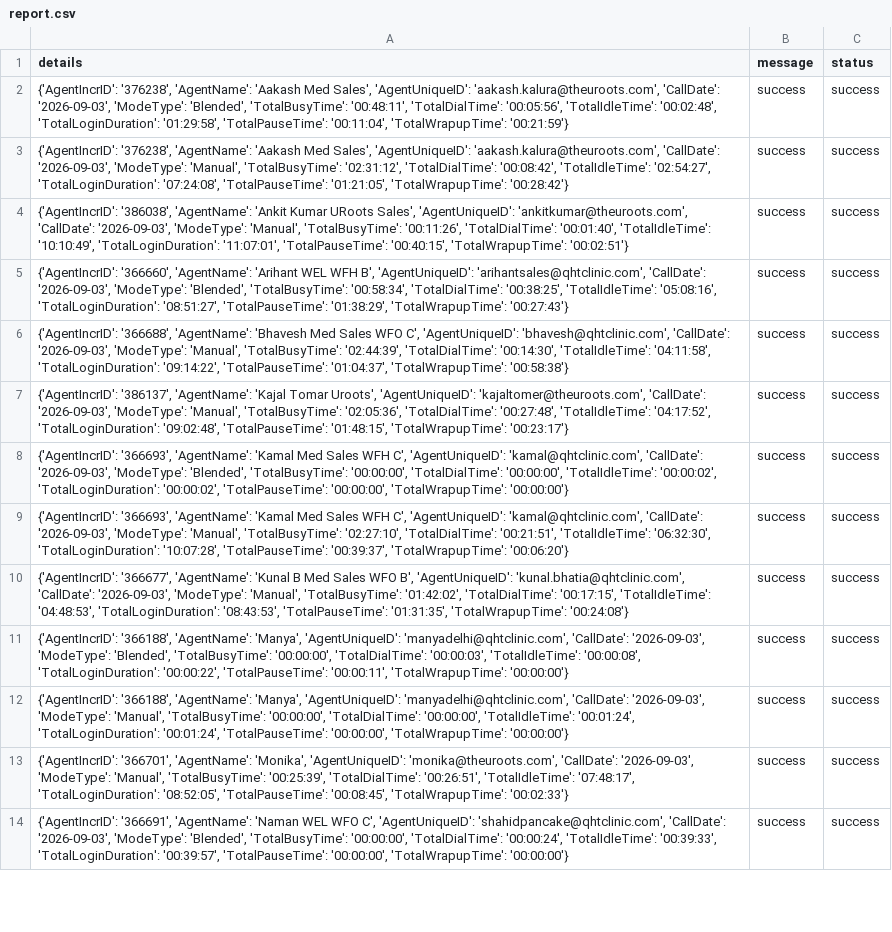
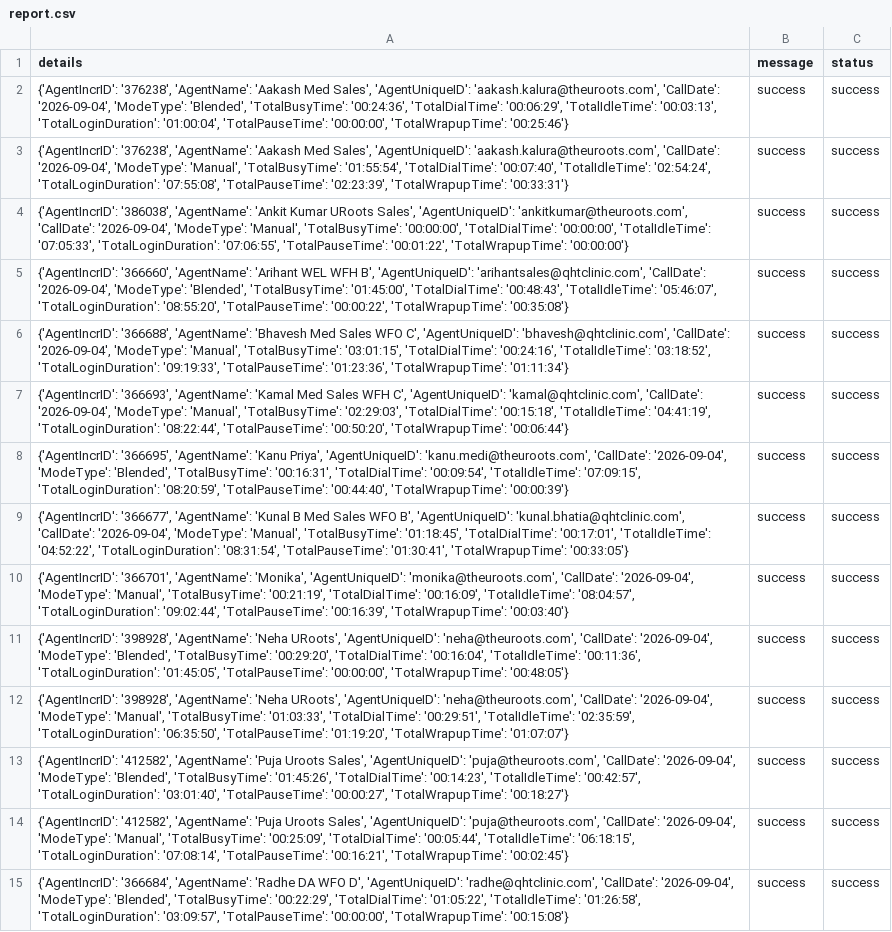
Before and after one commit to John-Cena-DEV/ozonetel_agents, a CSV file: report.csv, drawn as a sheet; only a part is shown; addresses are those after the commit; the diff covers the shown part only; the diff names each change by its address in the sheet, - before the commit and + after, or states it on an @@ line.

```diff
--- a/report.csv
+++ b/report.csv
-A2 (details): …'aakash.kalura@theuroots.com', 'CallDate': '2026-09-03', 'ModeType': 'Blended', 'TotalBusyTime': '00:48:11', 'TotalDialTime': '00:05:56', 'TotalIdleTime': '00:02:48', 'TotalLoginDuration': '01:29:58', 'TotalPauseTime': '00:11:04', 'TotalWrapupTime': '00:21:59'}
+A2 (details): …'aakash.kalura@theuroots.com', 'CallDate': '2026-09-04', 'ModeType': 'Blended', 'TotalBusyTime': '00:24:36', 'TotalDialTime': '00:06:29', 'TotalIdleTime': '00:03:13', 'TotalLoginDuration': '01:00:04', 'TotalPauseTime': '00:00:00', 'TotalWrapupTime': '00:25:46'}
-A3 (details): …'aakash.kalura@theuroots.com', 'CallDate': '2026-09-03', 'ModeType': 'Manual', 'TotalBusyTime': '02:31:12', 'TotalDialTime': '00:08:42', 'TotalIdleTime': '02:54:27', 'TotalLoginDuration': '07:24:08', 'TotalPauseTime': '01:21:05', 'TotalWrapupTime': '00:28:42'}
+A3 (details): …'aakash.kalura@theuroots.com', 'CallDate': '2026-09-04', 'ModeType': 'Manual', 'TotalBusyTime': '01:55:54', 'TotalDialTime': '00:07:40', 'TotalIdleTime': '02:54:24', 'TotalLoginDuration': '07:55:08', 'TotalPauseTime': '02:23:39', 'TotalWrapupTime': '00:33:31'}
-A4 (details): …'ankitkumar@theuroots.com', 'CallDate': '2026-09-03', 'ModeType': 'Manual', 'TotalBusyTime': '00:11:26', 'TotalDialTime': '00:01:40', 'TotalIdleTime': '10:10:49', 'TotalLoginDuration': '11:07:01', 'TotalPauseTime': '00:40:15', 'TotalWrapupTime': '00:02:51'}
+A4 (details): …'ankitkumar@theuroots.com', 'CallDate': '2026-09-04', 'ModeType': 'Manual', 'TotalBusyTime': '00:00:00', 'TotalDialTime': '00:00:00', 'TotalIdleTime': '07:05:33', 'TotalLoginDuration': '07:06:55', 'TotalPauseTime': '00:01:22', 'TotalWrapupTime': '00:00:00'}
-A5 (details): …'arihantsales@qhtclinic.com', 'CallDate': '2026-09-03', 'ModeType': 'Blended', 'TotalBusyTime': '00:58:34', 'TotalDialTime': '00:38:25', 'TotalIdleTime': '05:08:16', 'TotalLoginDuration': '08:51:27', 'TotalPauseTime': '01:38:29', 'TotalWrapupTime': '00:27:43'}
+A5 (details): …'arihantsales@qhtclinic.com', 'CallDate': '2026-09-04', 'ModeType': 'Blended', 'TotalBusyTime': '01:45:00', 'TotalDialTime': '00:48:43', 'TotalIdleTime': '05:46:07', 'TotalLoginDuration': '08:55:20', 'TotalPauseTime': '00:00:22', 'TotalWrapupTime': '00:35:08'}
-A6 (details): …'bhavesh@qhtclinic.com', 'CallDate': '2026-09-03', 'ModeType': 'Manual', 'TotalBusyTime': '02:44:39', 'TotalDialTime': '00:14:30', 'TotalIdleTime': '04:11:58', 'TotalLoginDuration': '09:14:22', 'TotalPauseTime': '01:04:37', 'TotalWrapupTime': '00:58:38'}
+A6 (details): …'bhavesh@qhtclinic.com', 'CallDate': '2026-09-04', 'ModeType': 'Manual', 'TotalBusyTime': '03:01:15', 'TotalDialTime': '00:24:16', 'TotalIdleTime': '03:18:52', 'TotalLoginDuration': '09:19:33', 'TotalPauseTime': '01:23:36', 'TotalWrapupTime': '01:11:34'}
-A7 (details): {'AgentIncrID': '386137', 'AgentName': 'Kajal Tomar Uroots', 'AgentUniqueID': 'kajaltomer@theuroots.com', 'CallDate': '2026-09-03', 'ModeType': 'Manual', 'TotalBusyTime': '02:05:36', 'TotalDialTime': '00:27:48', 'TotalIdleTime': '04:17:52', 'TotalLoginDuration': '09:02:48', 'TotalPauseTime': '01:48:15', 'TotalWrapupTime': '00:23:17'}
+A7 (details): {'AgentIncrID': '366693', 'AgentName': 'Kamal Med Sales WFH C', 'AgentUniqueID': 'kamal@qhtclinic.com', 'CallDate': '2026-09-04', 'ModeType': 'Manual', 'TotalBusyTime': '02:29:03', 'TotalDialTime': '00:15:18', 'TotalIdleTime': '04:41:19', 'TotalLoginDuration': '08:22:44', 'TotalPauseTime': '00:50:20', 'TotalWrapupTime': '00:06:44'}
-A8 (details): {'AgentIncrID': '366693', 'AgentName': 'Kamal Med Sales WFH C', 'AgentUniqueID': 'kamal@qhtclinic.com', 'CallDate': '2026-09-03', 'ModeType': 'Blended', 'TotalBusyTime': '00:00:00', 'TotalDialTime': '00:00:00', 'TotalIdleTime': '00:00:02', 'TotalLoginDuration': '00:00:02', 'TotalPauseTime': '00:00:00', 'TotalWrapupTime': '00:00:00'}
+A8 (details): {'AgentIncrID': '366695', 'AgentName': 'Kanu Priya', 'AgentUniqueID': 'kanu.medi@theuroots.com', 'CallDate': '2026-09-04', 'ModeType': 'Blended', 'TotalBusyTime': '00:16:31', 'TotalDialTime': '00:09:54', 'TotalIdleTime': '07:09:15', 'TotalLoginDuration': '08:20:59', 'TotalPauseTime': '00:44:40', 'TotalWrapupTime': '00:00:39'}
-A9 (details): {'AgentIncrID': '366693', 'AgentName': 'Kamal Med Sales WFH C', 'AgentUniqueID': 'kamal@qhtclinic.com', 'CallDate': '2026-09-03', 'ModeType': 'Manual', 'TotalBusyTime': '02:27:10', 'TotalDialTime': '00:21:51', 'TotalIdleTime': '06:32:30', 'TotalLoginDuration': '10:07:28', 'TotalPauseTime': '00:39:37', 'TotalWrapupTime': '00:06:20'}
+A9 (details): {'AgentIncrID': '366677', 'AgentName': 'Kunal B Med Sales WFO B', 'AgentUniqueID': 'kunal.bhatia@qhtclinic.com', 'CallDate': '2026-09-04', 'ModeType': 'Manual', 'TotalBusyTime': '01:18:45', 'TotalDialTime': '00:17:01', 'TotalIdleTime': '04:52:22', 'TotalLoginDuration': '08:31:54', 'TotalPauseTime': '01:30:41', 'TotalWrapupTime': '00:33:05'}
-A10 (details): {'AgentIncrID': '366677', 'AgentName': 'Kunal B Med Sales WFO B', 'AgentUniqueID': 'kunal.bhatia@qhtclinic.com', 'CallDate': '2026-09-03', 'ModeType': 'Manual', 'TotalBusyTime': '01:42:02', 'TotalDialTime': '00:17:15', 'TotalIdleTime': '04:48:53', 'TotalLoginDuration': '08:43:53', 'TotalPauseTime': '01:31:35', 'TotalWrapupTime': '00:24:08'}
+A10 (details): {'AgentIncrID': '366701', 'AgentName': 'Monika', 'AgentUniqueID': 'monika@theuroots.com', 'CallDate': '2026-09-04', 'ModeType': 'Manual', 'TotalBusyTime': '00:21:19', 'TotalDialTime': '00:16:09', 'TotalIdleTime': '08:04:57', 'TotalLoginDuration': '09:02:44', 'TotalPauseTime': '00:16:39', 'TotalWrapupTime': '00:03:40'}
-A11 (details): {'AgentIncrID': '366188', 'AgentName': 'Manya', 'AgentUniqueID': 'manyadelhi@qhtclinic.com', 'CallDate': '2026-09-03', 'ModeType': 'Blended', 'TotalBusyTime': '00:00:00', 'TotalDialTime': '00:00:03', 'TotalIdleTime': '00:00:08', 'TotalLoginDuration': '00:00:22', 'TotalPauseTime': '00:00:11', 'TotalWrapupTime': '00:00:00'}
+A11 (details): {'AgentIncrID': '398928', 'AgentName': 'Neha URoots', 'AgentUniqueID': 'neha@theuroots.com', 'CallDate': '2026-09-04', 'ModeType': 'Blended', 'TotalBusyTime': '00:29:20', 'TotalDialTime': '00:16:04', 'TotalIdleTime': '00:11:36', 'TotalLoginDuration': '01:45:05', 'TotalPauseTime': '00:00:00', 'TotalWrapupTime': '00:48:05'}
-A12 (details): {'AgentIncrID': '366188', 'AgentName': 'Manya', 'AgentUniqueID': 'manyadelhi@qhtclinic.com', 'CallDate': '2026-09-03', 'ModeType': 'Manual', 'TotalBusyTime': '00:00:00', 'TotalDialTime': '00:00:00', 'TotalIdleTime': '00:01:24', 'TotalLoginDuration': '00:01:24', 'TotalPauseTime': '00:00:00', 'TotalWrapupTime': '00:00:00'}
+A12 (details): {'AgentIncrID': '398928', 'AgentName': 'Neha URoots', 'AgentUniqueID': 'neha@theuroots.com', 'CallDate': '2026-09-04', 'ModeType': 'Manual', 'TotalBusyTime': '01:03:33', 'TotalDialTime': '00:29:51', 'TotalIdleTime': '02:35:59', 'TotalLoginDuration': '06:35:50', 'TotalPauseTime': '01:19:20', 'TotalWrapupTime': '01:07:07'}
-A13 (details): {'AgentIncrID': '366701', 'AgentName': 'Monika', 'AgentUniqueID': 'monika@theuroots.com', 'CallDate': '2026-09-03', 'ModeType': 'Manual', 'TotalBusyTime': '00:25:39', 'TotalDialTime': '00:26:51', 'TotalIdleTime': '07:48:17', 'TotalLoginDuration': '08:52:05', 'TotalPauseTime': '00:08:45', 'TotalWrapupTime': '00:02:33'}
+A13 (details): {'AgentIncrID': '412582', 'AgentName': 'Puja Uroots Sales', 'AgentUniqueID': 'puja@theuroots.com', 'CallDate': '2026-09-04', 'ModeType': 'Blended', 'TotalBusyTime': '01:45:26', 'TotalDialTime': '00:14:23', 'TotalIdleTime': '00:42:57', 'TotalLoginDuration': '03:01:40', 'TotalPauseTime': '00:00:27', 'TotalWrapupTime': '00:18:27'}
+row 14: {'AgentIncrID': '412582', 'AgentName': 'Puja Uroots Sales', 'AgentUniqueID': 'puja@theuroots.com', 'CallDate': '2026-09-04', 'ModeType': 'Manual', 'TotalBusyTime': '00:25:09', 'TotalDialTime': '00:05:44', 'TotalIdleTime': '06:18:15', 'TotalLoginDuration': '07:08:14', 'TotalPauseTime': '00:16:21', 'TotalWrapupTime': '00:02:45'} | success | success
-A15 (details): {'AgentIncrID': '366691', 'AgentName': 'Naman WEL WFO C', 'AgentUniqueID': 'shahidpancake@qhtclinic.com', 'CallDate': '2026-09-03', 'ModeType': 'Blended', 'TotalBusyTime': '00:00:00', 'TotalDialTime': '00:00:24', 'TotalIdleTime': '00:39:33', 'TotalLoginDuration': '00:39:57', 'TotalPauseTime': '00:00:00', 'TotalWrapupTime': '00:00:00'}
+A15 (details): {'AgentIncrID': '366684', 'AgentName': 'Radhe DA WFO D', 'AgentUniqueID': 'radhe@qhtclinic.com', 'CallDate': '2026-09-04', 'ModeType': 'Blended', 'TotalBusyTime': '00:22:29', 'TotalDialTime': '01:05:22', 'TotalIdleTime': '01:26:58', 'TotalLoginDuration': '03:09:57', 'TotalPauseTime': '00:00:00', 'TotalWrapupTime': '00:15:08'}
```
Also changed, not shown: 13 edited cells elsewhere in this file.
